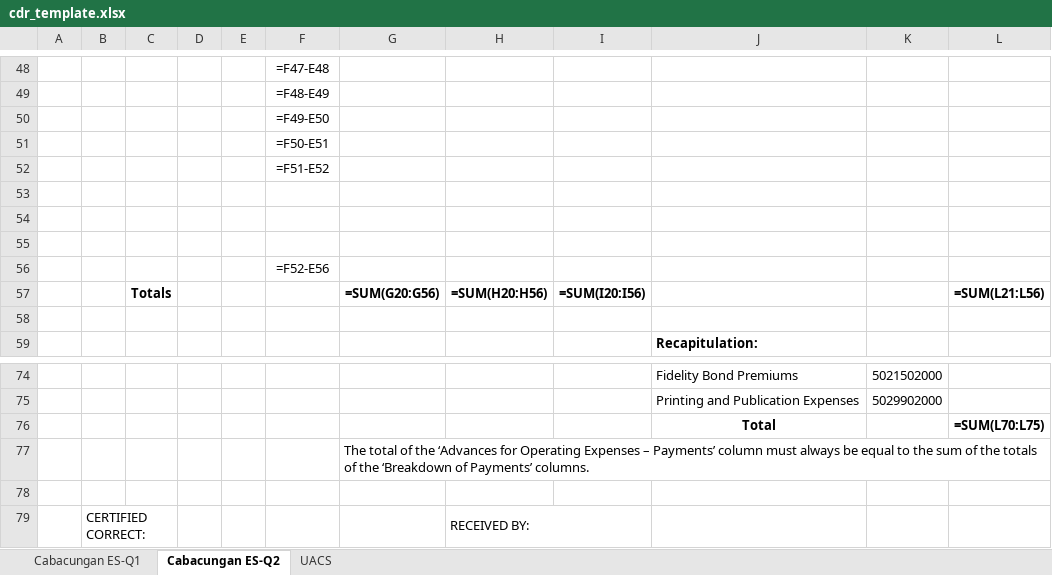
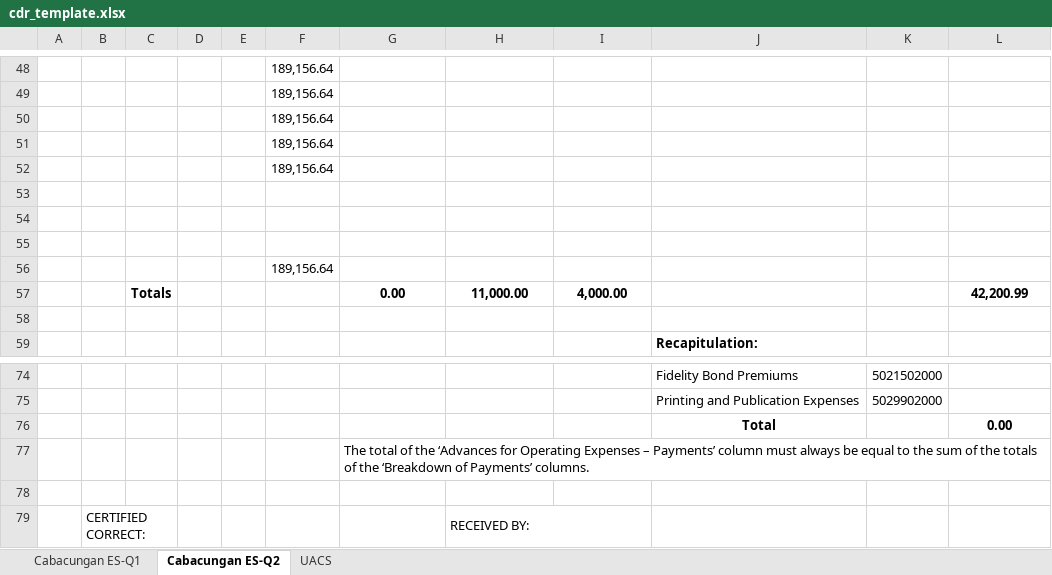
Before and after one commit to dwdatlas/dwdatlas.github.io, an Excel workbook: assets/cdr_template.xlsx, sheet Cabacungan ES-Q2, drawn as a sheet; only a part is shown, gaps mark what is left out; values as stored, in another font and other column widths than the file's, no borders; formulas without a stored value are shown as written; charts and pictures not drawn; removed rows and columns are numbered as before the commit, all else as after; the diff covers the shown part only; the diff names each change by its address in the sheet, - before the commit and + after, or states it on an @@ line.

Commit message:
Expand CDR template: +10 data rows (48 total) and +10 recap rows (19 total)

```diff
--- a/assets/cdr_template.xlsx (sheet Cabacungan ES-Q2)
+++ b/assets/cdr_template.xlsx (sheet Cabacungan ES-Q2)
-F48: =F47-E48
+F48: 189,156.64
-F49: =F48-E49
+F49: 189,156.64
-F50: =F49-E50
+F50: 189,156.64
-F51: =F50-E51
+F51: 189,156.64
-F52: =F51-E52
+F52: 189,156.64
-F56: =F52-E56
+F56: 189,156.64
-row 57:  |  | Totals |  |  |  | =SUM(G20:G56) | =SUM(H20:H56) | =SUM(I20:I56) |  |  | =SUM(L21:L56)
+row 57:  |  | Totals |  |  |  | 0.00 | 11,000.00 | 4,000.00 |  |  | 42,200.99
-L76: =SUM(L70:L75)
+L76: 0.00
```
Also changed, not shown: 28 edited cells elsewhere in this sheet, sheet Cabacungan ES-Q1, formulas that keep their value, charts or pictures.
